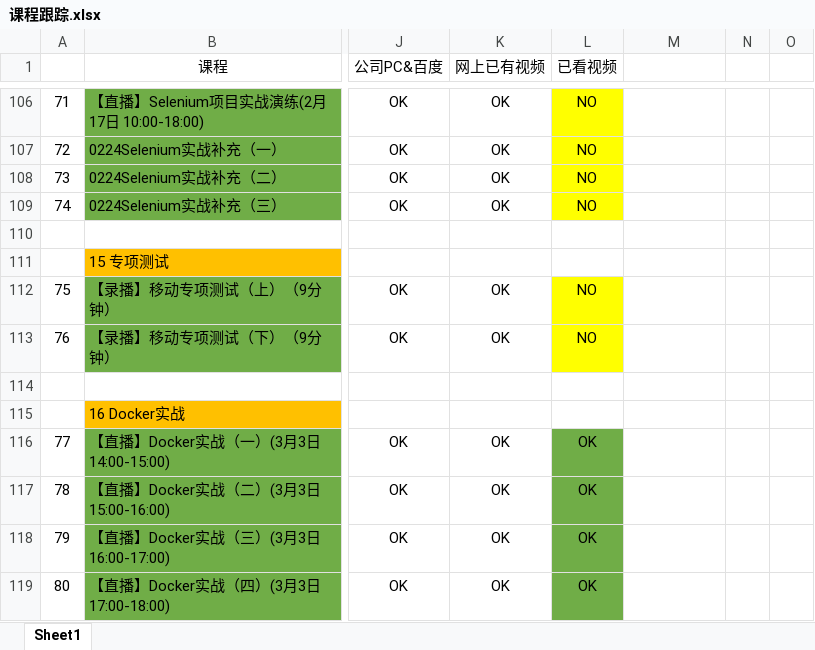
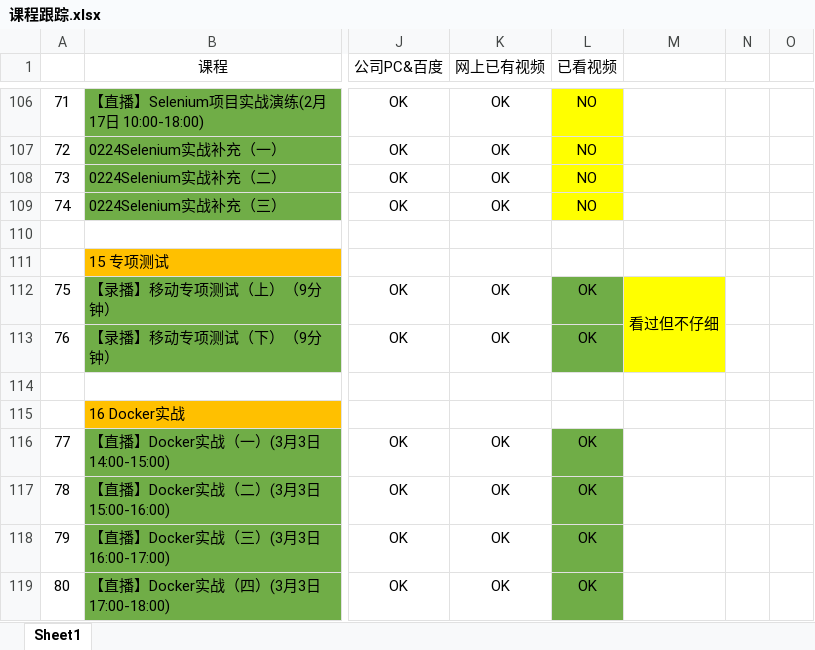
Before and after one commit to Owen-ET/TX-Class, an Excel workbook: 课程跟踪.xlsx, sheet Sheet1, drawn as a sheet; only a part is shown, gaps mark what is left out; values as stored, in another font and other column widths than the file's, no borders; the diff names each change by its address in the sheet, - before the commit and + after, or states it on an @@ line.

Commit message:
6.6课程更新
Signed-off-by: zhangc <zhangchanget@126.com>

```diff
--- a/课程跟踪.xlsx (sheet Sheet1)
+++ b/课程跟踪.xlsx (sheet Sheet1)
-L112:L113 (已看视频): NO
+L112:L113 (已看视频): OK
-L112:L113 fill: #FFFF00
+L112:L113 fill: #70AD47
-M112: (empty)
+M112: 看过但不仔细
-M112:M113 fill: none
+M112:M113 fill: #FFFF00
+M112:M113 merged
```
